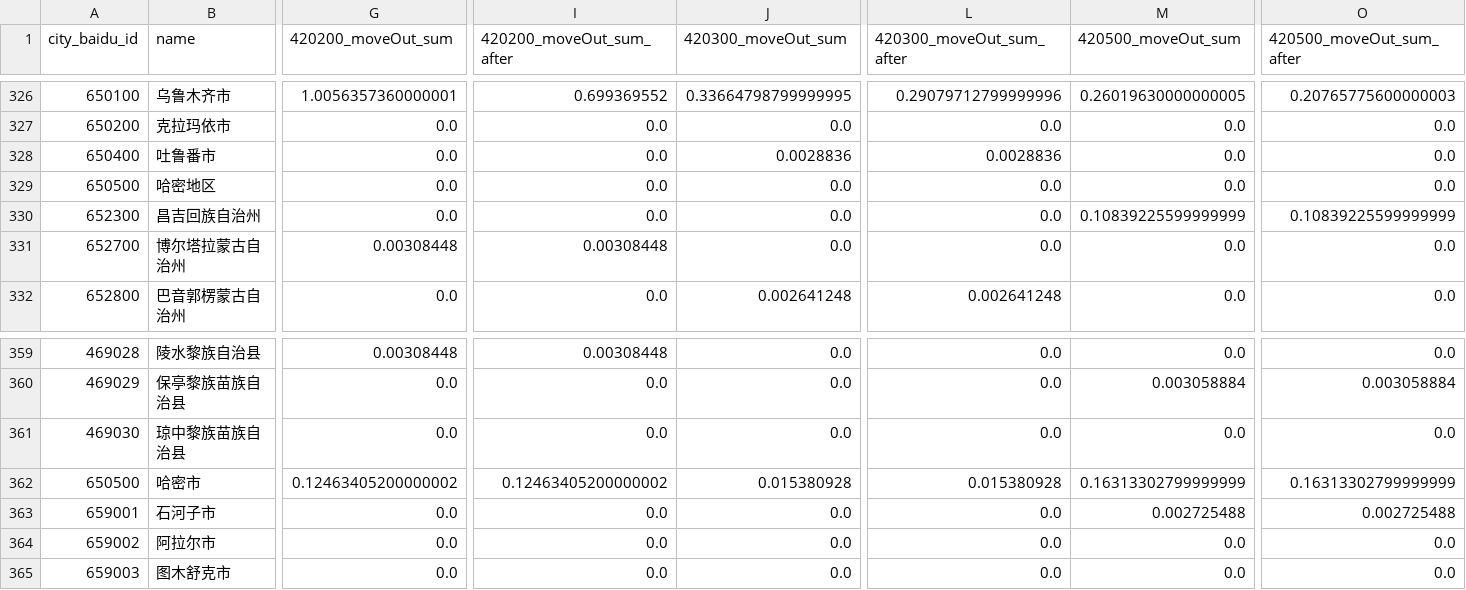
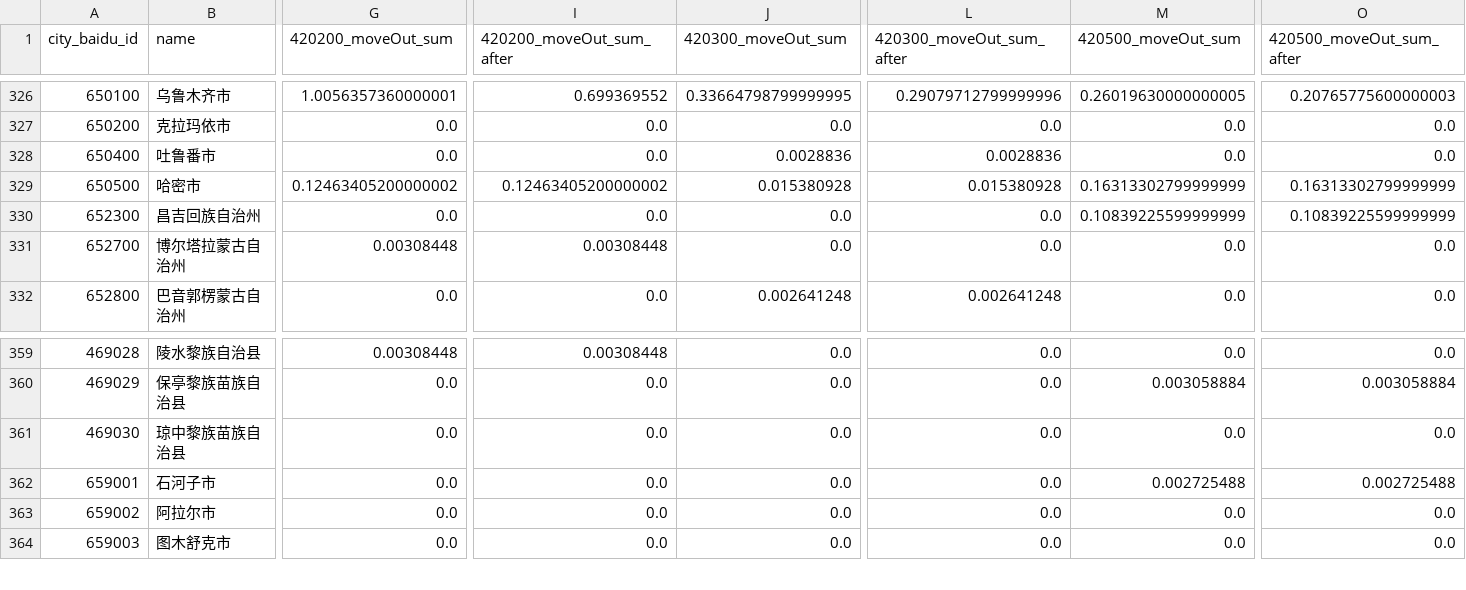
Before and after one commit to chuanchang/COVID-21, a CSV file: data/baidu_migration/city_migration_out_from_WuHan_sum.csv, drawn as a sheet; only a part is shown, gaps mark what is left out; rows hold the shown columns only; the diff covers the shown part only; the diff names each change by its address in the sheet, - before the commit and + after, or states it on an @@ line.

```diff
--- a/data/baidu_migration/city_migration_out_from_WuHan_sum.csv
+++ b/data/baidu_migration/city_migration_out_from_WuHan_sum.csv
-B329 (name): 哈密地区
+B329 (name): 哈密市
-G329 (420200_moveOut_sum): 0.0
+G329 (420200_moveOut_sum): 0.12463405200000002
-I329 (420200_moveOut_sum_after): 0.0
+I329 (420200_moveOut_sum_after): 0.12463405200000002
-J329 (420300_moveOut_sum): 0.0
+J329 (420300_moveOut_sum): 0.015380928
-L329 (420300_moveOut_sum_after): 0.0
+L329 (420300_moveOut_sum_after): 0.015380928
-M329 (420500_moveOut_sum): 0.0
+M329 (420500_moveOut_sum): 0.16313302799999999
-O329 (420500_moveOut_sum_after): 0.0
+O329 (420500_moveOut_sum_after): 0.16313302799999999
-row 362: 650500 | 哈密市 | 0.12463405200000002 | 0.12463405200000002 | 0.015380928 | 0.015380928 | 0.16313302799999999 | 0.16313302799999999
```
Also changed, not shown: 21 edited cells elsewhere in this file, data/ECMWF/zonal_statistics/city_rh_final.csv, data/ECMWF/zonal_statistics/city_t2m_final.csv, 13 other files.
